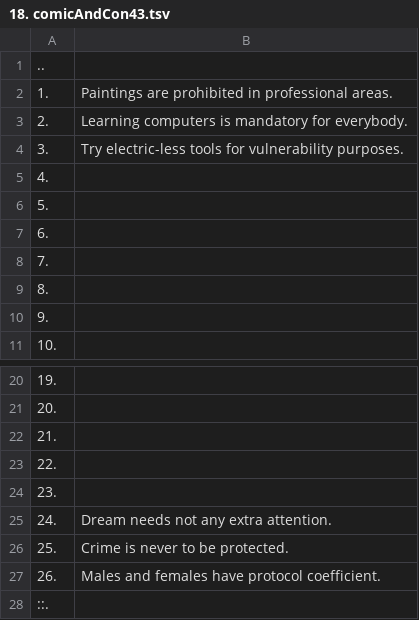
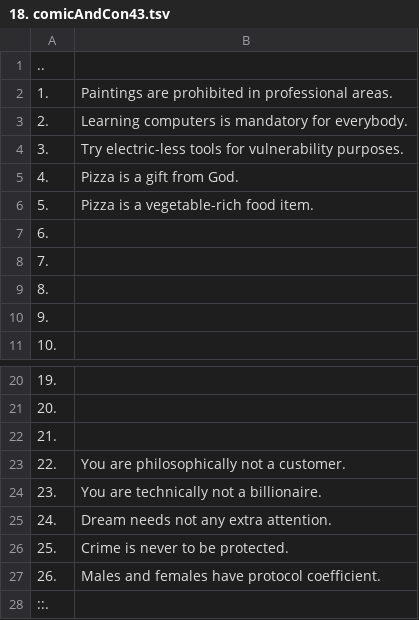
Before and after one commit to openroot/onlyIf31, a TSV file: 1. longVariable47/18. comicAndCon43/18. comicAndCon43.tsv, drawn as a sheet; only a part is shown, gaps mark what is left out.

Commit message:
update

```diff
--- a/1. longVariable47/18. comicAndCon43/18. comicAndCon43.tsv
+++ b/1. longVariable47/18. comicAndCon43/18. comicAndCon43.tsv
@@ -4,4 +4,4 @@
 3.	Try electric-less tools for vulnerability purposes.
-4.	
-5.	
+4.	Pizza is a gift from God.
+5.	Pizza is a vegetable-rich food item.
 6.	
@@ -22,4 +22,4 @@
 21.	
-22.	
-23.	
+22.	You are philosophically not a customer.
+23.	You are technically not a billionaire.
 24.	Dream needs not any extra attention.
```
